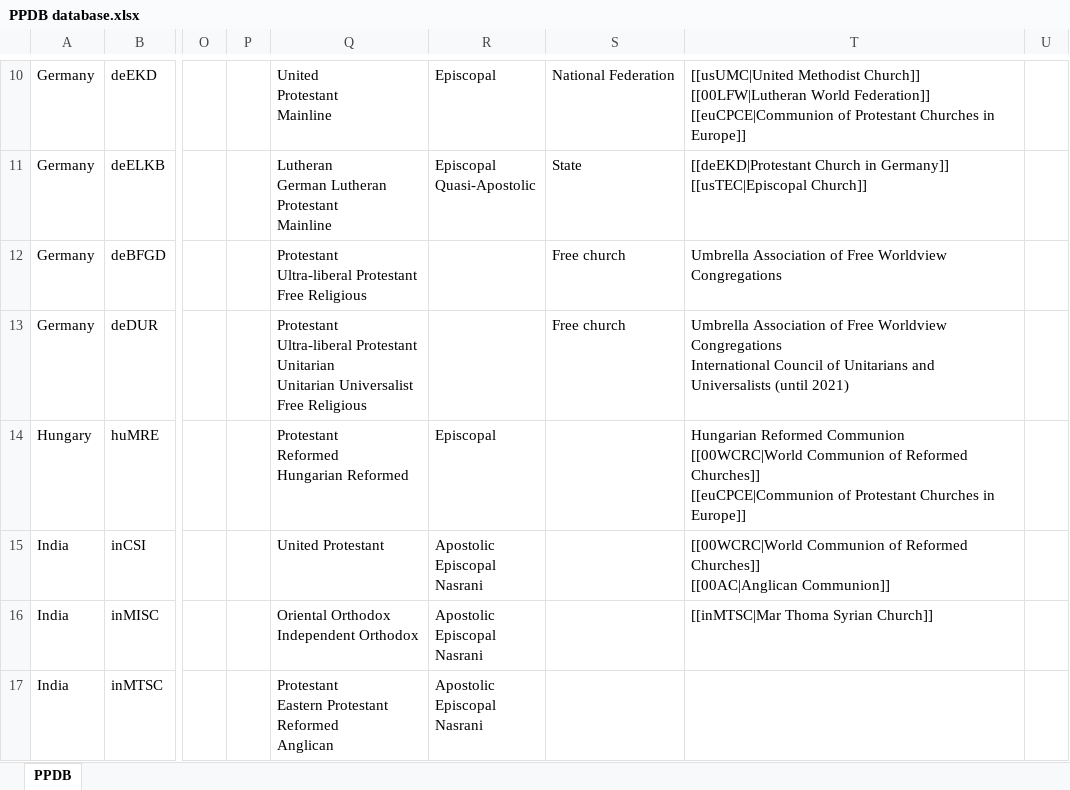
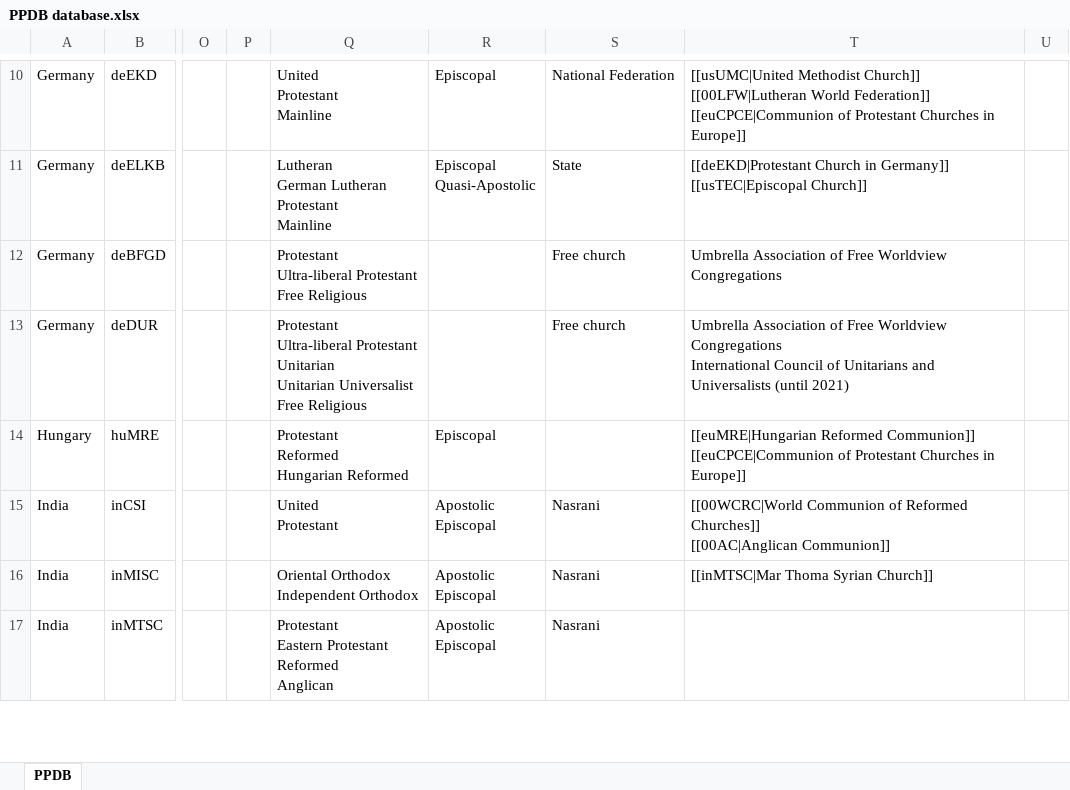
Before and after one commit to hok-brag/hok-brag.github.io, an Excel workbook: data/PPDB database.xlsx, sheet PPDB, drawn as a sheet; only a part is shown, gaps mark what is left out; values as stored, in another font and other column widths than the file's, no borders; ↵ is a line break in a cell; the diff covers the shown part only; the diff names each change by its address in the sheet, - before the commit and + after, or states it on an @@ line.

```diff
--- a/data/PPDB database.xlsx (sheet PPDB)
+++ b/data/PPDB database.xlsx (sheet PPDB)
-T14: Hungarian Reformed Communion ↵ [[00WCRC|World Communion of Reformed Churches]] ↵ [[euCPCE|Communion of…
+T14: [[euMRE|Hungarian Reformed Communion]] ↵ [[euCPCE|Communion of…
-Q15: United Protestant
+Q15: United ↵ Protestant
-R15:R17: Apostolic ↵ Episcopal ↵ Nasrani
+R15:R17: Apostolic ↵ Episcopal
-S15:S17: (empty)
+S15:S17: Nasrani
```
Also changed, not shown: 6 added rows and 1 edited cell elsewhere in this sheet.
